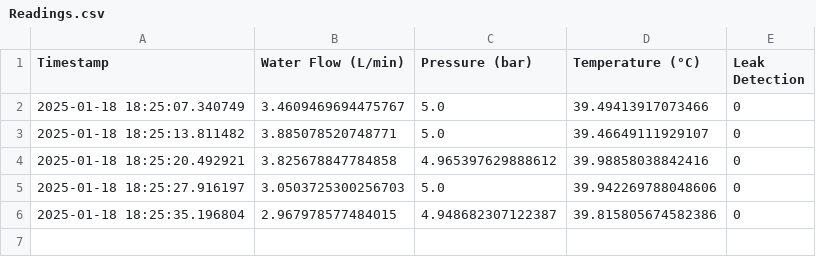
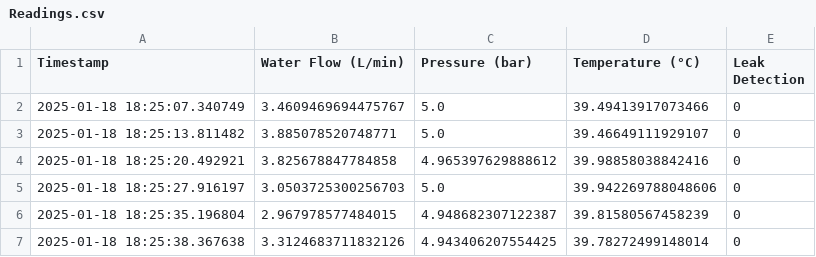
Before and after one commit to Ashaz4994/AGGLOMERATION, a CSV file: Data/Readings.csv, drawn as a sheet.

Commit message:
Updating CSV file via API

```diff
--- a/Data/Readings.csv
+++ b/Data/Readings.csv
@@ -5,2 +5,3 @@ Timestamp,Water Flow (L/min),Pressure (bar),Temperature (°C),Leak Detection
 2025-01-18 18:25:27.916197,3.0503725300256703,5.0,39.942269788048606,0
-2025-01-18 18:25:35.196804,2.967978577484015,4.948682307122387,39.815805674582386,0
+2025-01-18 18:25:35.196804,2.967978577484015,4.948682307122387,39.81580567458239,0
+2025-01-18 18:25:38.367638,3.3124683711832126,4.943406207554425,39.78272499148014,0
```
